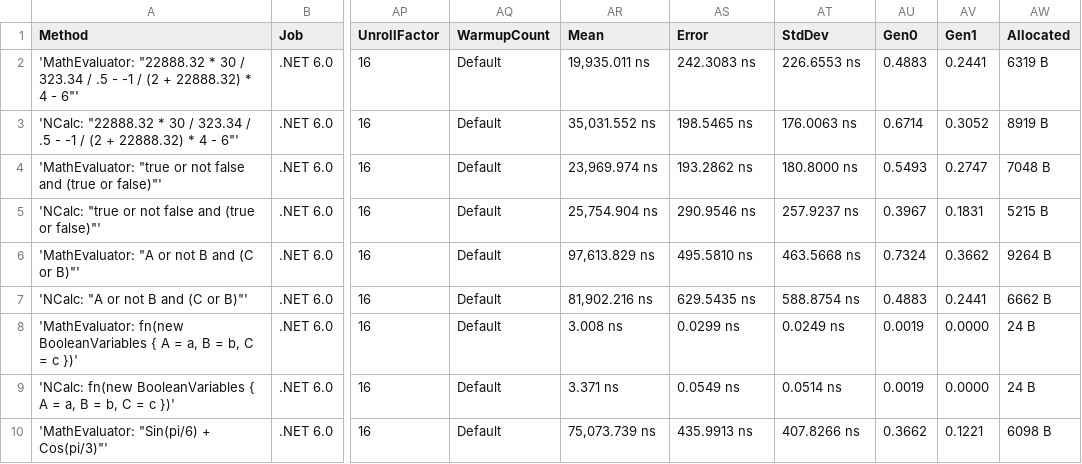
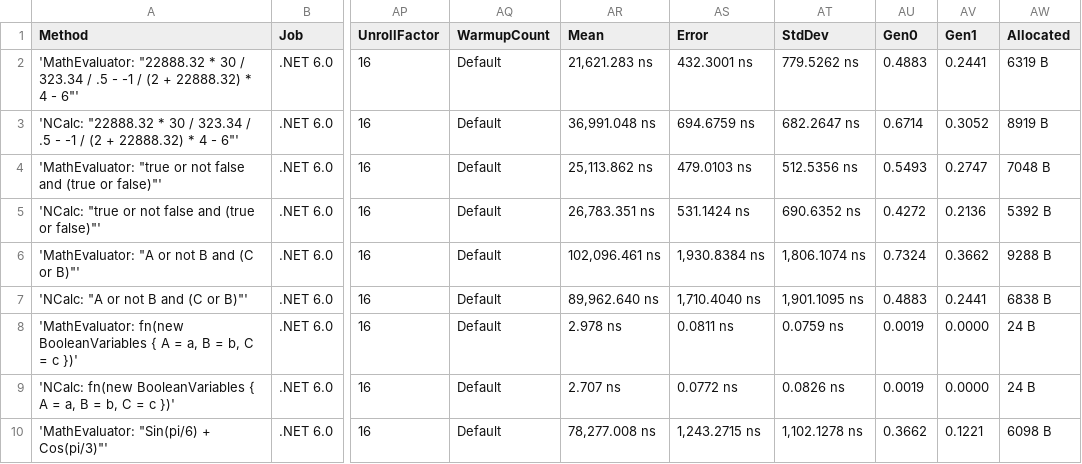
Before and after one commit to AntonovAnton/math.evaluation, a CSV file: BenchmarkDotNet.Artifacts/results/CompilationBenchmarks-report.csv, drawn as a sheet; only a part is shown, gaps mark what is left out; the diff covers the shown part only; the diff names each change by its address in the sheet, - before the commit and + after, or states it on an @@ line.

```diff
--- a/BenchmarkDotNet.Artifacts/results/CompilationBenchmarks-report.csv
+++ b/BenchmarkDotNet.Artifacts/results/CompilationBenchmarks-report.csv
-AR2 (Mean): 19,935.011 ns
+AR2 (Mean): 21,621.283 ns
-AS2 (Error): 242.3083 ns
+AS2 (Error): 432.3001 ns
-AT2 (StdDev): 226.6553 ns
+AT2 (StdDev): 779.5262 ns
-AR3 (Mean): 35,031.552 ns
+AR3 (Mean): 36,991.048 ns
-AS3 (Error): 198.5465 ns
+AS3 (Error): 694.6759 ns
-AT3 (StdDev): 176.0063 ns
+AT3 (StdDev): 682.2647 ns
-AR4 (Mean): 23,969.974 ns
+AR4 (Mean): 25,113.862 ns
-AS4 (Error): 193.2862 ns
+AS4 (Error): 479.0103 ns
-AT4 (StdDev): 180.8000 ns
+AT4 (StdDev): 512.5356 ns
-AR5 (Mean): 25,754.904 ns
+AR5 (Mean): 26,783.351 ns
-AS5 (Error): 290.9546 ns
+AS5 (Error): 531.1424 ns
-AT5 (StdDev): 257.9237 ns
+AT5 (StdDev): 690.6352 ns
-AU5 (Gen0): 0.3967
+AU5 (Gen0): 0.4272
-AV5 (Gen1): 0.1831
+AV5 (Gen1): 0.2136
-AW5 (Allocated): 5215 B
+AW5 (Allocated): 5392 B
-AR6 (Mean): 97,613.829 ns
+AR6 (Mean): 102,096.461 ns
-AS6 (Error): 495.5810 ns
+AS6 (Error): 1,930.8384 ns
-AT6 (StdDev): 463.5668 ns
+AT6 (StdDev): 1,806.1074 ns
-AW6 (Allocated): 9264 B
+AW6 (Allocated): 9288 B
-AR7 (Mean): 81,902.216 ns
+AR7 (Mean): 89,962.640 ns
-AS7 (Error): 629.5435 ns
+AS7 (Error): 1,710.4040 ns
-AT7 (StdDev): 588.8754 ns
+AT7 (StdDev): 1,901.1095 ns
-AW7 (Allocated): 6662 B
+AW7 (Allocated): 6838 B
-AR8 (Mean): 3.008 ns
+AR8 (Mean): 2.978 ns
-AS8 (Error): 0.0299 ns
+AS8 (Error): 0.0811 ns
-AT8 (StdDev): 0.0249 ns
+AT8 (StdDev): 0.0759 ns
-AR9 (Mean): 3.371 ns
+AR9 (Mean): 2.707 ns
-AS9 (Error): 0.0549 ns
+AS9 (Error): 0.0772 ns
-AT9 (StdDev): 0.0514 ns
+AT9 (StdDev): 0.0826 ns
-AR10 (Mean): 75,073.739 ns
+AR10 (Mean): 78,277.008 ns
-AS10 (Error): 435.9913 ns
+AS10 (Error): 1,243.2715 ns
-AT10 (StdDev): 407.8266 ns
+AT10 (StdDev): 1,102.1278 ns
```
Also changed, not shown: 53 edited cells elsewhere in this file, BenchmarkDotNet.Artifacts/results/CompoundingInterestBenchmarks-report.csv, BenchmarkDotNet.Artifacts/results/EvaluationBenchmarks-report.csv, 43 other files.
